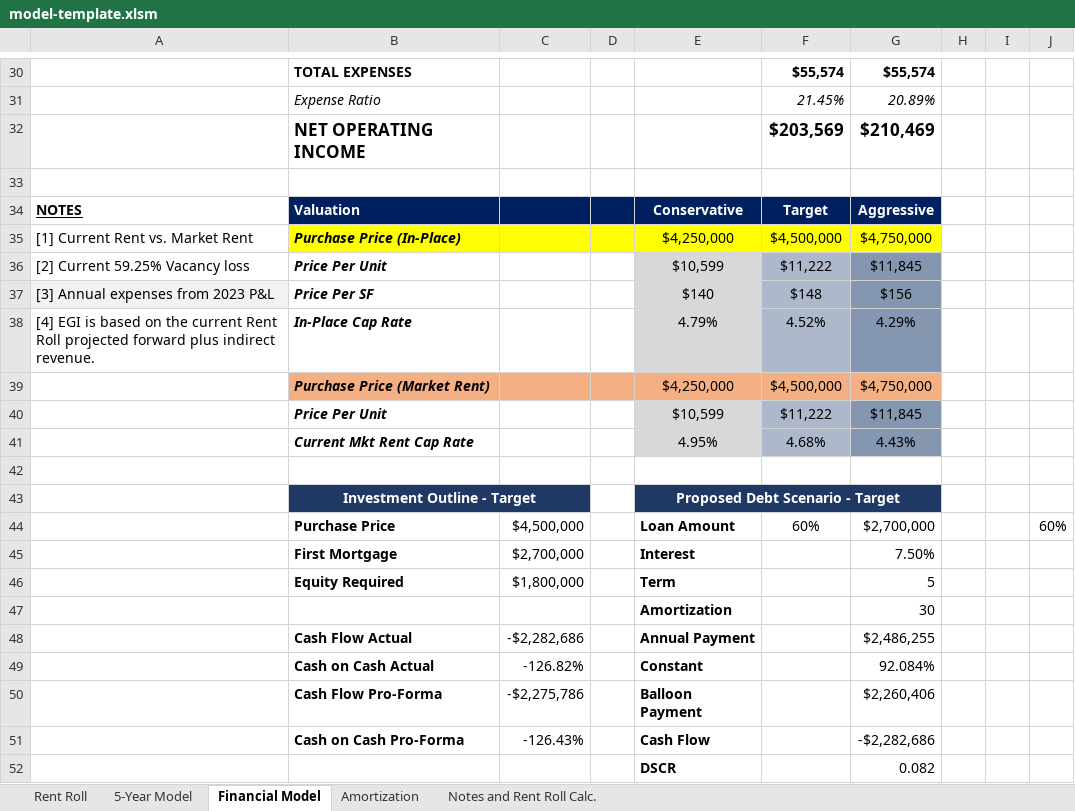
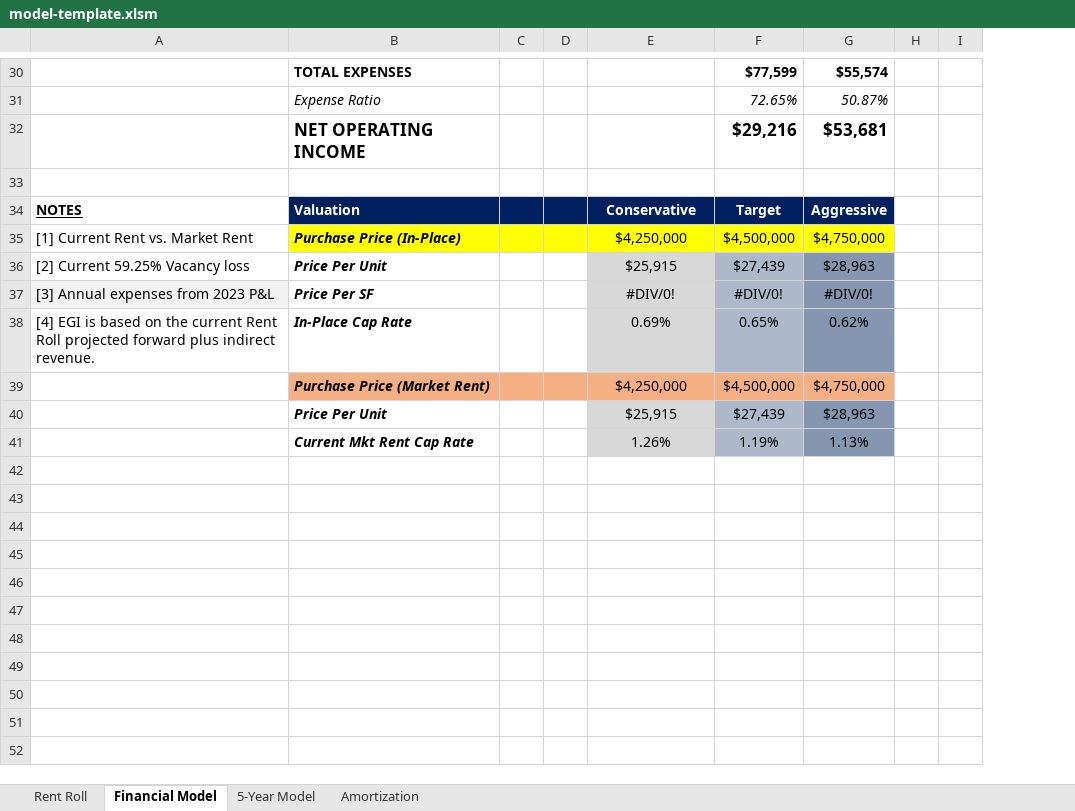
Before and after one commit to Brandongreene1013/SelfStorage-CRM, an Excel workbook: public/model-template.xlsm, sheet Financial Model, drawn as a sheet; only a part is shown, gaps mark what is left out; values as stored, in another font and other column widths than the file's, no borders; charts and pictures not drawn; removed rows and columns are numbered as before the commit, all else as after; the diff covers the shown part only; the diff names each change by its address in the sheet, - before the commit and + after, or states it on an @@ line.

```diff
--- a/public/model-template.xlsm (sheet Financial Model)
+++ b/public/model-template.xlsm (sheet Financial Model)
-sheet tab: Notes and Rent Roll Calc.
@@ sheet tab order changed: Rent Roll | Financial Model | 5-Year Model | Amortization @@
-column C, empty
+column C, empty
-column J, empty
-F30: $55,574
+F30: $77,599
-row 31:  | Expense Ratio |  |  |  | 21.45% | 20.89%
-row 32:  | NET OPERATING INCOME |  |  |  | $203,569 | $210,469
+row 31:  | Expense Ratio |  |  |  | 72.65% | 50.87%
+row 32:  | NET OPERATING INCOME |  |  |  | $29,216 | $53,681
-E36: $10,599
+E36: $25,915
-F36: $11,222
+F36: $27,439
-G36: $11,845
+G36: $28,963
-E37: $140
+E37: #DIV/0!
-F37: $148
+F37: #DIV/0!
-G37: $156
+G37: #DIV/0!
-E38: 4.79%
+E38: 0.69%
-F38: 4.52%
+F38: 0.65%
-G38: 4.29%
+G38: 0.62%
-row 40:  | Price Per Unit |  |  | $10,599 | $11,222 | $11,845
-row 41:  | Current Mkt Rent Cap Rate |  |  | 4.95% | 4.68% | 4.43%
-row 40: (empty)
+row 40:  | Price Per Unit |  |  | $25,915 | $27,439 | $28,963
-E40 fill: none
+E40 fill: #D8D8D8
-F40 fill: none
+F40 fill: #ADB9CA
-G40 fill: none
+G40 fill: #8496B0
-row 43:  | Investment Outline - Target |  |  | Proposed Debt Scenario - Target
-row 44:  | Purchase Price | $4,500,000 |  | Loan Amount | 60% | $2,700,000 |  |  | 60%
-row 45:  | First Mortgage | $2,700,000 |  | Interest |  | 7.50%
-row 46:  | Equity Required | $1,800,000 |  | Term |  | 5
-row 47:  |  |  |  | Amortization |  | 30
-row 48:  | Cash Flow Actual | -$2,282,686 |  | Annual Payment |  | $2,486,255
-row 49:  | Cash on Cash Actual | -126.82% |  | Constant |  | 92.084%
-row 50:  | Cash Flow Pro-Forma | -$2,275,786 |  | Balloon Payment |  | $2,260,406
-row 51:  | Cash on Cash Pro-Forma | -126.43% |  | Cash Flow |  | -$2,282,686
-row 52:  |  |  |  | DSCR |  | 0.082
+row 41:  | Current Mkt Rent Cap Rate |  |  | 1.26% | 1.19% | 1.13%
```
Also changed, not shown: 21 edited cells elsewhere in this sheet, sheet Amortization, sheet 5-Year Model, sheet Rent Roll, formulas that keep their value, charts or pictures, 4 other files.
